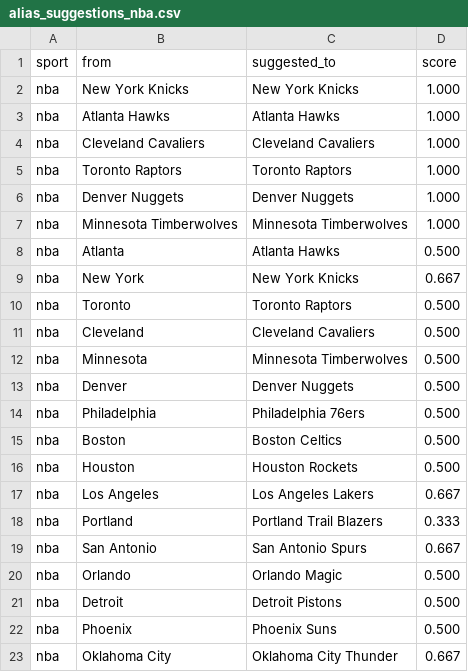
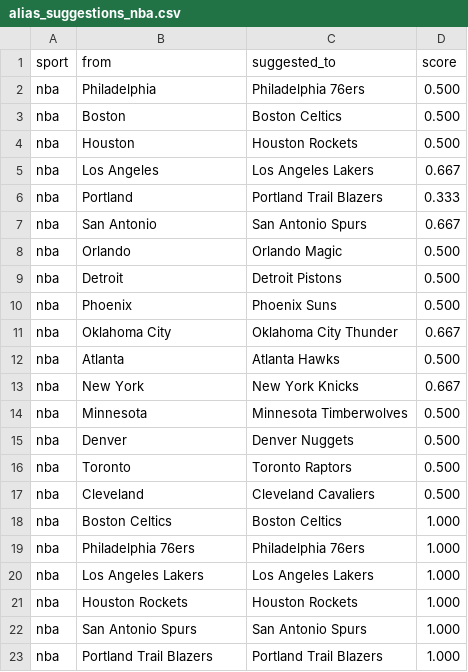
Before and after one commit to cterpening/What_Channel_Is_The_Game, a CSV file: alias_suggestions_nba.csv, drawn as a sheet.

```diff
--- a/alias_suggestions_nba.csv
+++ b/alias_suggestions_nba.csv
@@ -1,14 +1,2 @@
 sport,from,suggested_to,score
-nba,New York Knicks,New York Knicks,1.000
-nba,Atlanta Hawks,Atlanta Hawks,1.000
-nba,Cleveland Cavaliers,Cleveland Cavaliers,1.000
-nba,Toronto Raptors,Toronto Raptors,1.000
-nba,Denver Nuggets,Denver Nuggets,1.000
-nba,Minnesota Timberwolves,Minnesota Timberwolves,1.000
-nba,Atlanta,Atlanta Hawks,0.500
-nba,New York,New York Knicks,0.667
-nba,Toronto,Toronto Raptors,0.500
-nba,Cleveland,Cleveland Cavaliers,0.500
-nba,Minnesota,Minnesota Timberwolves,0.500
-nba,Denver,Denver Nuggets,0.500
 nba,Philadelphia,Philadelphia 76ers,0.500
@@ -23 +11,13 @@ nba,Phoenix,Phoenix Suns,0.500
 nba,Oklahoma City,Oklahoma City Thunder,0.667
+nba,Atlanta,Atlanta Hawks,0.500
+nba,New York,New York Knicks,0.667
+nba,Minnesota,Minnesota Timberwolves,0.500
+nba,Denver,Denver Nuggets,0.500
+nba,Toronto,Toronto Raptors,0.500
+nba,Cleveland,Cleveland Cavaliers,0.500
+nba,Boston Celtics,Boston Celtics,1.000
+nba,Philadelphia 76ers,Philadelphia 76ers,1.000
+nba,Los Angeles Lakers,Los Angeles Lakers,1.000
+nba,Houston Rockets,Houston Rockets,1.000
+nba,San Antonio Spurs,San Antonio Spurs,1.000
+nba,Portland Trail Blazers,Portland Trail Blazers,1.000
```
Also changed, not shown: 3 other files.
